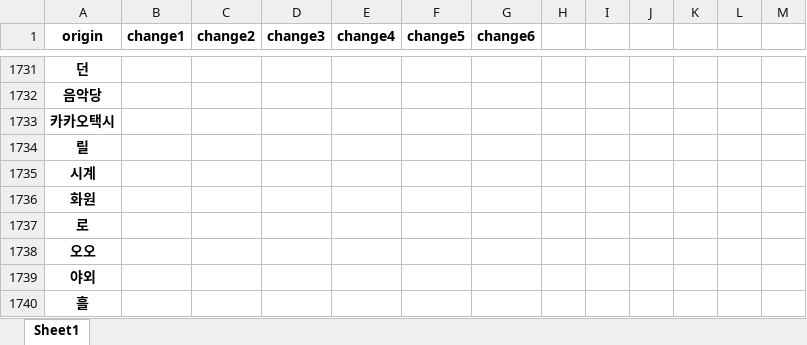
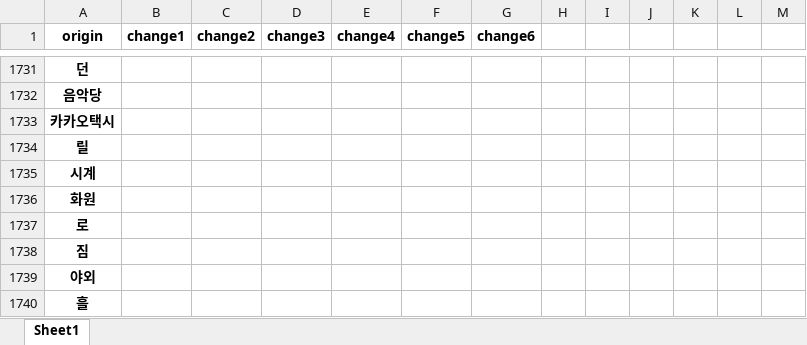
Before and after one commit to ruby-kim/mkdg, an Excel workbook: data/misspell_noun_standard.xlsx, sheet Sheet1, drawn as a sheet; only a part is shown, gaps mark what is left out; values as stored, in another font and other column widths than the file's, no borders; the diff covers the shown part only; the diff names each change by its address in the sheet, - before the commit and + after, or states it on an @@ line.

Commit message:
Modify origin word list

```diff
--- a/data/misspell_noun_standard.xlsx (sheet Sheet1)
+++ b/data/misspell_noun_standard.xlsx (sheet Sheet1)
-A1738 (origin): 오오
+A1738 (origin): 짐
```
Also changed, not shown: 5 removed rows and 17 edited cells elsewhere in this sheet.
